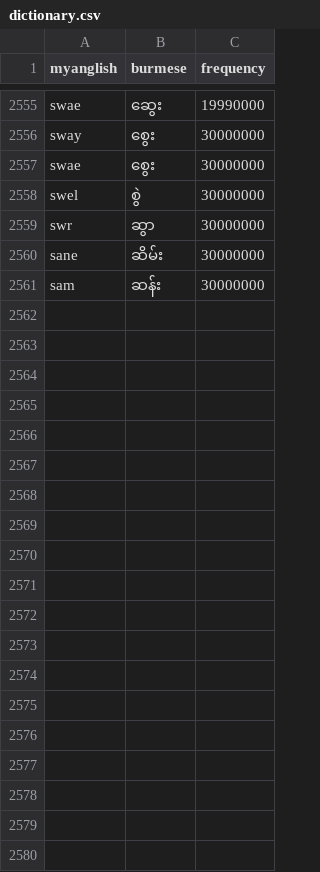
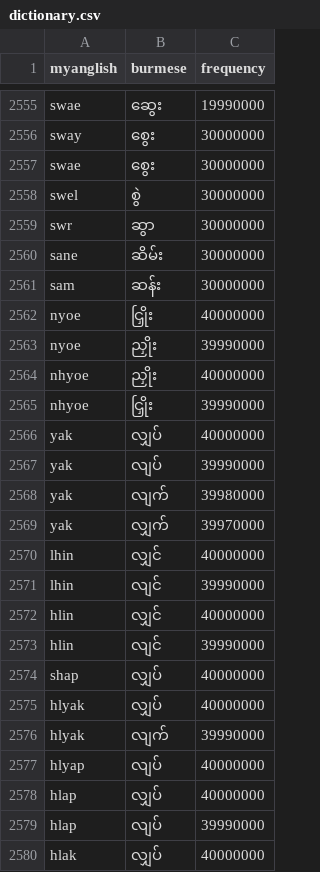
Before and after one commit to maungkaung-iann/myanglish, a CSV file: data/dictionary.csv, drawn as a sheet; only a part is shown, gaps mark what is left out; the diff covers the shown part only.

Commit message:
Add requested Myanglish word candidates

```diff
--- a/data/dictionary.csv
+++ b/data/dictionary.csv
@@ -2561 +2561,20 @@ sane,ဆိမ်း,30000000
 sam,ဆန်း,30000000
+nyoe,ငြှိုး,40000000
+nyoe,ညှိုး,39990000
+nhyoe,ညှိုး,40000000
+nhyoe,ငြှိုး,39990000
+yak,လျှပ်,40000000
+yak,လျပ်,39990000
+yak,လျက်,39980000
+yak,လျှက်,39970000
+lhin,လျှင်,40000000
+lhin,လျင်,39990000
+hlin,လျှင်,40000000
+hlin,လျင်,39990000
+shap,လျှပ်,40000000
+hlyak,လျှပ်,40000000
+hlyak,လျက်,39990000
+hlyap,လျပ်,40000000
+hlap,လျှပ်,40000000
+hlap,လျပ်,39990000
+hlak,လျှပ်,40000000
```
Also changed, not shown: 15 added rows elsewhere in this file, 2 other files.
